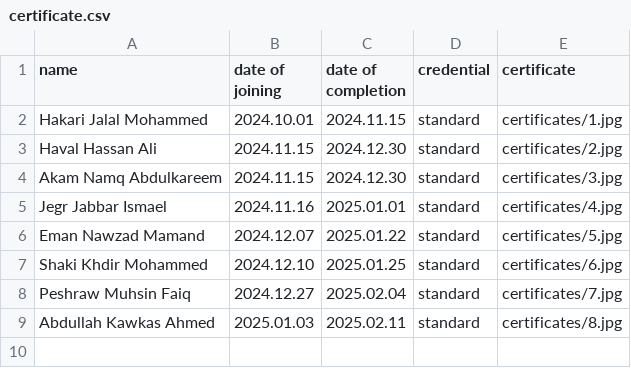
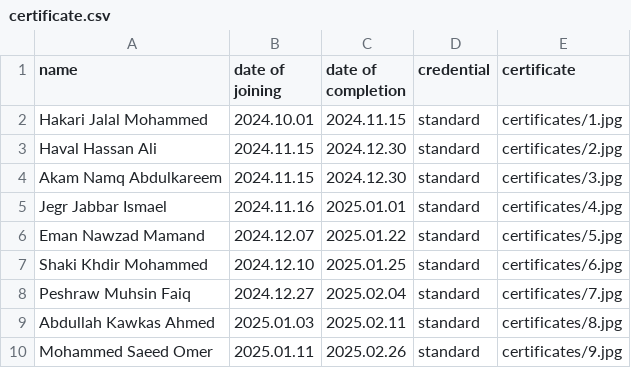
Before and after one commit to hawkarabdulhaq/pythondemo, a CSV file: input/certificate.csv, drawn as a sheet; the diff names each change by its address in the sheet, - before the commit and + after, or states it on an @@ line.

Commit message:
Update certificate.csv

```diff
--- a/input/certificate.csv
+++ b/input/certificate.csv
+row 10: Mohammed Saeed Omer | 2025.01.11 | 2025.02.26 | standard | certificates/9.jpg
```
